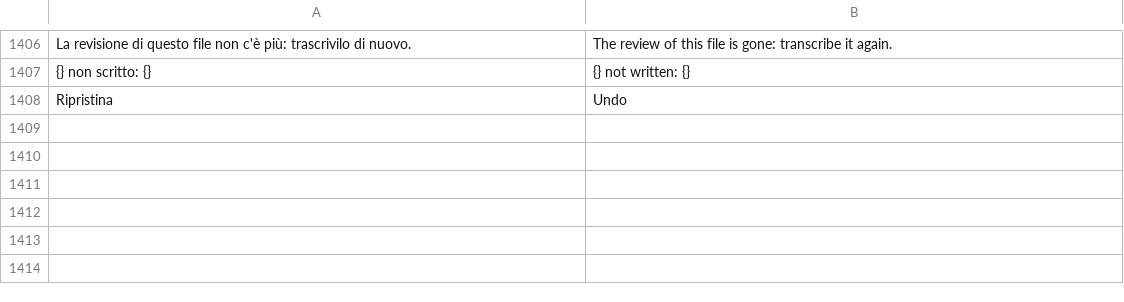
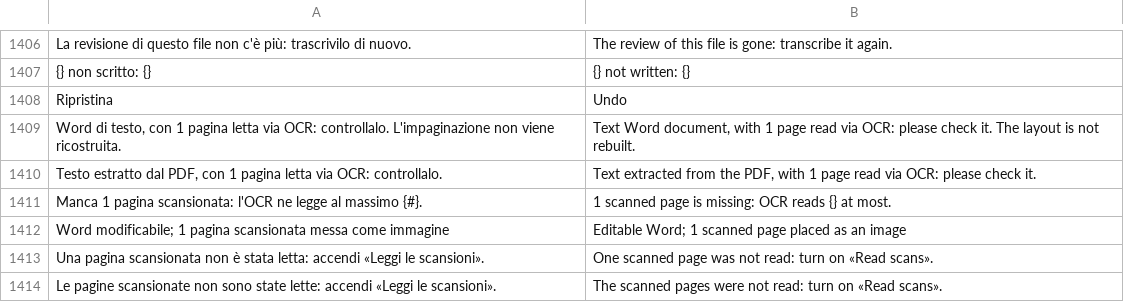
Before and after one commit to realfulvio/cedro, a TSV file: i18n/en.tsv, drawn as a sheet; only a part is shown, gaps mark what is left out.

```diff
--- a/i18n/en.tsv
+++ b/i18n/en.tsv
@@ -1408 +1408,7 @@ La revisione di questo file non c'è più: trascrivilo di nuovo.	The review of t
 Ripristina	Undo
+Word di testo, con 1 pagina letta via OCR: controllalo. L'impaginazione non viene ricostruita.	Text Word document, with 1 page read via OCR: please check it. The layout is not rebuilt.
+Testo estratto dal PDF, con 1 pagina letta via OCR: controllalo.	Text extracted from the PDF, with 1 page read via OCR: please check it.
+Manca 1 pagina scansionata: l'OCR ne legge al massimo {#}.	1 scanned page is missing: OCR reads {} at most.
+Word modificabile; 1 pagina scansionata messa come immagine	Editable Word; 1 scanned page placed as an image
+Una pagina scansionata non è stata letta: accendi «Leggi le scansioni».	One scanned page was not read: turn on «Read scans».
+Le pagine scansionate non sono state lette: accendi «Leggi le scansioni».	The scanned pages were not read: turn on «Read scans».
```
Also changed, not shown: 6 other files.
